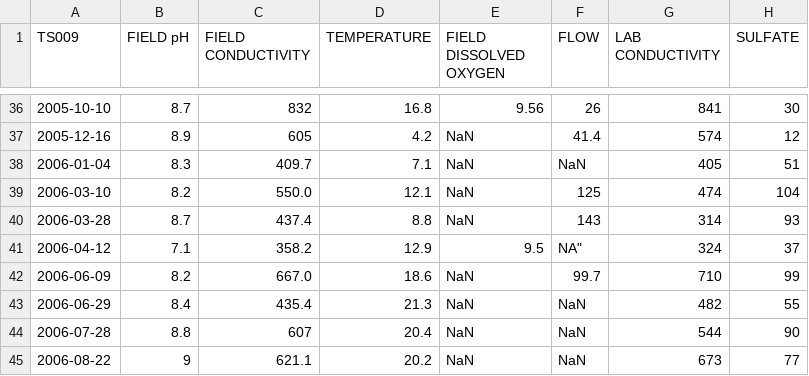
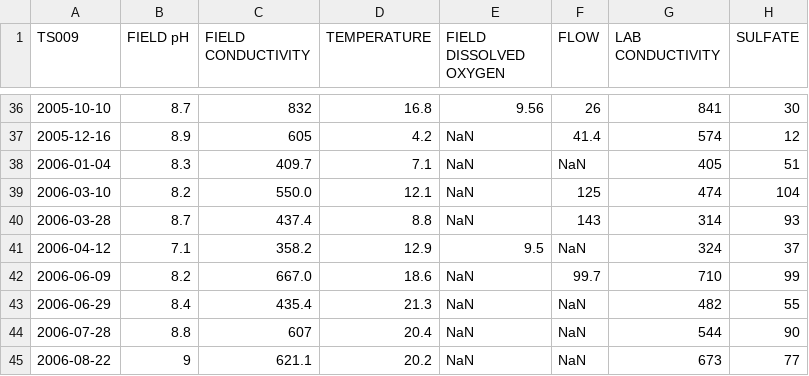
Before and after one commit to bonnerjf33/TS_Data_Web_App, a CSV file: TS_Old_Final/TS009_Old_Combined_Final.csv, drawn as a sheet; only a part is shown, gaps mark what is left out; the diff names each change by its address in the sheet, - before the commit and + after, or states it on an @@ line.

```diff
--- a/TS_Old_Final/TS009_Old_Combined_Final.csv
+++ b/TS_Old_Final/TS009_Old_Combined_Final.csv
-F41 (FLOW): NA"
+F41 (FLOW): NaN
```
Also changed, not shown: 6 other files.
